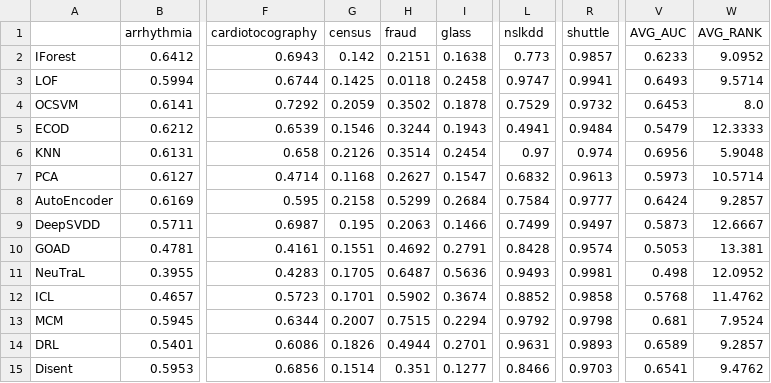
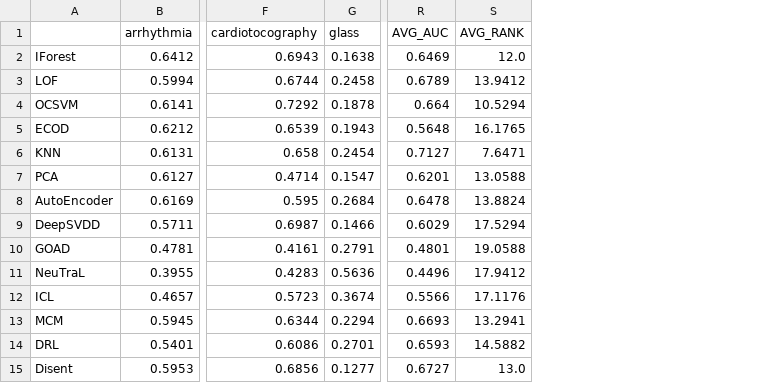
Before and after one commit to Cheol-Will/perceiver-ad, a CSV file: metrics/ratio_1.0_AUCPR.csv, drawn as a sheet; only a part is shown, gaps mark what is left out; removed rows and columns are numbered as before the commit, all else as after; the diff covers the shown part only; the diff names each change by its address in the sheet, - before the commit and + after, or states it on an @@ line.

```diff
--- a/metrics/ratio_1.0_AUCPR.csv
+++ b/metrics/ratio_1.0_AUCPR.csv
-column G (census), rows 2-15: 0.142 | 0.1425 | 0.2059 | 0.1546 | 0.2126 | 0.1168 | 0.2158 | 0.195 | 0.1551 | 0.1705 | 0.1701 | 0.2007 | 0.1826 | 0.1514
-column H (fraud), rows 2-15: 0.2151 | 0.0118 | 0.3502 | 0.3244 | 0.3514 | 0.2627 | 0.5299 | 0.2063 | 0.4692 | 0.6487 | 0.5902 | 0.7515 | 0.4944 | 0.351
-column L (nslkdd), rows 2-15: 0.773 | 0.9747 | 0.7529 | 0.4941 | 0.97 | 0.6832 | 0.7584 | 0.7499 | 0.8428 | 0.9493 | 0.8852 | 0.9792 | 0.9631 | 0.8466
-column R (shuttle), rows 2-15: 0.9857 | 0.9941 | 0.9732 | 0.9484 | 0.974 | 0.9613 | 0.9777 | 0.9497 | 0.9574 | 0.9981 | 0.9858 | 0.9798 | 0.9893 | 0.9703
-R2 (AVG_AUC): 0.6233
+R2 (AVG_AUC): 0.6469
-S2 (AVG_RANK): 9.0952
+S2 (AVG_RANK): 12.0
-R3 (AVG_AUC): 0.6493
+R3 (AVG_AUC): 0.6789
-S3 (AVG_RANK): 9.5714
+S3 (AVG_RANK): 13.9412
-R4 (AVG_AUC): 0.6453
+R4 (AVG_AUC): 0.664
-S4 (AVG_RANK): 8.0
+S4 (AVG_RANK): 10.5294
-R5 (AVG_AUC): 0.5479
+R5 (AVG_AUC): 0.5648
-S5 (AVG_RANK): 12.3333
+S5 (AVG_RANK): 16.1765
-R6 (AVG_AUC): 0.6956
+R6 (AVG_AUC): 0.7127
-S6 (AVG_RANK): 5.9048
+S6 (AVG_RANK): 7.6471
-R7 (AVG_AUC): 0.5973
+R7 (AVG_AUC): 0.6201
-S7 (AVG_RANK): 10.5714
+S7 (AVG_RANK): 13.0588
-R8 (AVG_AUC): 0.6424
+R8 (AVG_AUC): 0.6478
-S8 (AVG_RANK): 9.2857
+S8 (AVG_RANK): 13.8824
-R9 (AVG_AUC): 0.5873
+R9 (AVG_AUC): 0.6029
-S9 (AVG_RANK): 12.6667
+S9 (AVG_RANK): 17.5294
-R10 (AVG_AUC): 0.5053
+R10 (AVG_AUC): 0.4801
-S10 (AVG_RANK): 13.381
+S10 (AVG_RANK): 19.0588
-R11 (AVG_AUC): 0.498
+R11 (AVG_AUC): 0.4496
-S11 (AVG_RANK): 12.0952
+S11 (AVG_RANK): 17.9412
-R12 (AVG_AUC): 0.5768
+R12 (AVG_AUC): 0.5566
-S12 (AVG_RANK): 11.4762
+S12 (AVG_RANK): 17.1176
-R13 (AVG_AUC): 0.681
+R13 (AVG_AUC): 0.6693
-S13 (AVG_RANK): 7.9524
+S13 (AVG_RANK): 13.2941
-R14 (AVG_AUC): 0.6589
+R14 (AVG_AUC): 0.6593
-S14 (AVG_RANK): 9.2857
+S14 (AVG_RANK): 14.5882
-R15 (AVG_AUC): 0.6541
+R15 (AVG_AUC): 0.6727
-S15 (AVG_RANK): 9.4762
+S15 (AVG_RANK): 13.0
```
Also changed, not shown: 5 added rows and 13 edited cells elsewhere in this file, metrics/ratio_1.0_AUCPR_T.csv, metrics/ratio_1.0_AUCROC.csv, 4 other files.
